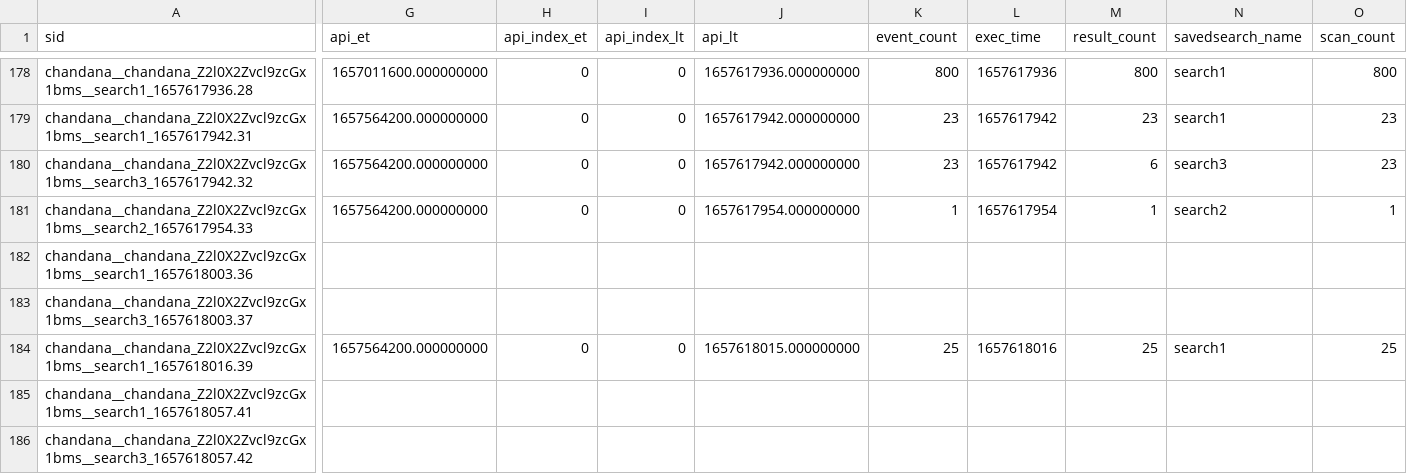
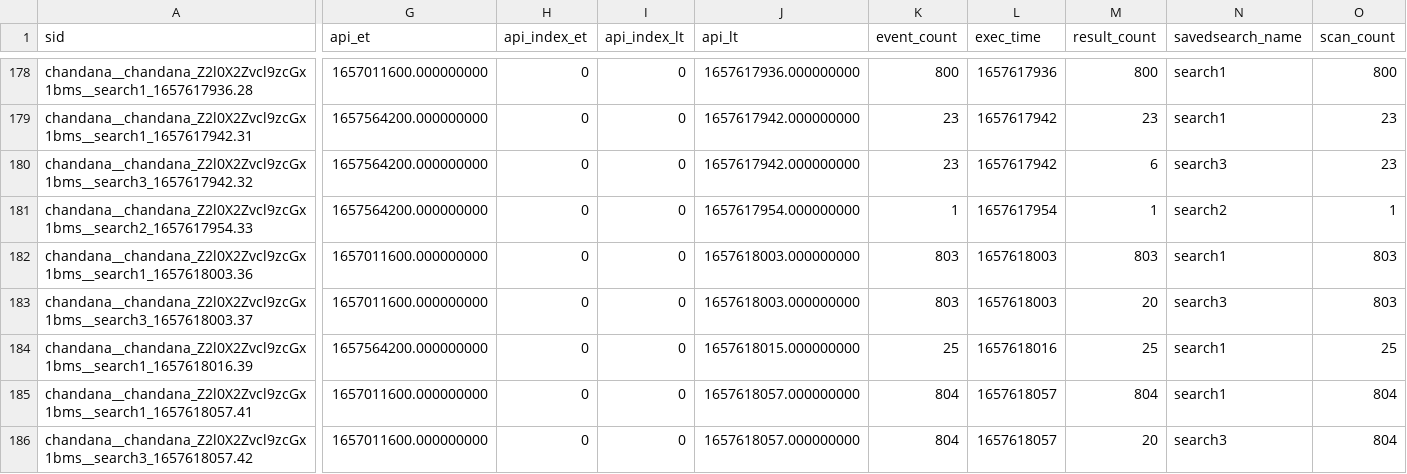
Before and after one commit to chanxxx1999/chandana, a CSV file: users/chandana/git_for_splunk/history/chandana-VirtualBox.csv, drawn as a sheet; only a part is shown, gaps mark what is left out; the diff covers the shown part only; the diff names each change by its address in the sheet, - before the commit and + after, or states it on an @@ line.

Commit message:
Auto: 216 MB,  1 file changed, 4 insertions(+), 4 deletions(-)

```diff
--- a/users/chandana/git_for_splunk/history/chandana-VirtualBox.csv
+++ b/users/chandana/git_for_splunk/history/chandana-VirtualBox.csv
-G182:G183 (api_et): (empty)
+G182:G183 (api_et): 1657011600.000000000
-H182:H183 (api_index_et): (empty)
+H182:H183 (api_index_et): 0
-I182:I183 (api_index_lt): (empty)
+I182:I183 (api_index_lt): 0
-J182:J183 (api_lt): (empty)
+J182:J183 (api_lt): 1657618003.000000000
-K182:K183 (event_count): (empty)
+K182:K183 (event_count): 803
-L182:L183 (exec_time): (empty)
+L182:L183 (exec_time): 1657618003
-M182 (result_count): (empty)
+M182 (result_count): 803
-N182 (savedsearch_name): (empty)
+N182 (savedsearch_name): search1
-O182:O183 (scan_count): (empty)
+O182:O183 (scan_count): 803
-M183 (result_count): (empty)
+M183 (result_count): 20
-N183 (savedsearch_name): (empty)
+N183 (savedsearch_name): search3
-G185:G186 (api_et): (empty)
+G185:G186 (api_et): 1657011600.000000000
-H185:H186 (api_index_et): (empty)
+H185:H186 (api_index_et): 0
-I185:I186 (api_index_lt): (empty)
+I185:I186 (api_index_lt): 0
-J185:J186 (api_lt): (empty)
+J185:J186 (api_lt): 1657618057.000000000
-K185:K186 (event_count): (empty)
+K185:K186 (event_count): 804
-L185:L186 (exec_time): (empty)
+L185:L186 (exec_time): 1657618057
-M185 (result_count): (empty)
+M185 (result_count): 804
-N185 (savedsearch_name): (empty)
+N185 (savedsearch_name): search1
-O185:O186 (scan_count): (empty)
+O185:O186 (scan_count): 804
-M186 (result_count): (empty)
+M186 (result_count): 20
-N186 (savedsearch_name): (empty)
+N186 (savedsearch_name): search3
```
Also changed, not shown: 16 edited cells elsewhere in this file.
